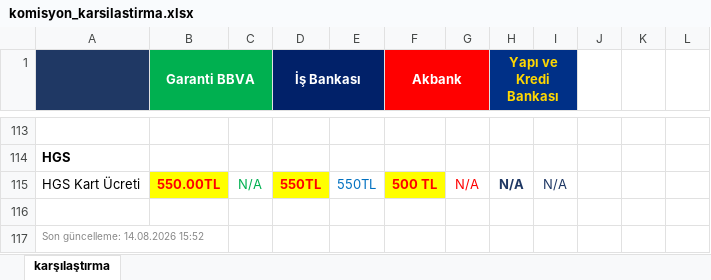
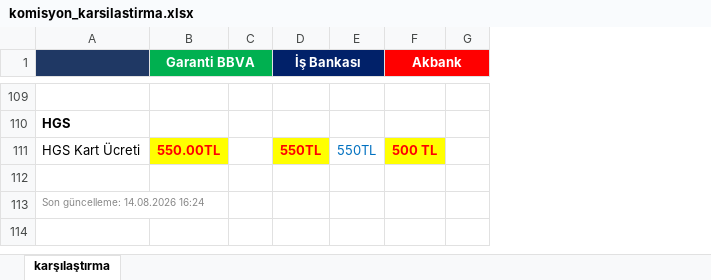
Before and after one commit to ozgeyamc/banka_komisyon_karsilastirma, an Excel workbook: komisyon_karsilastirma.xlsx, sheet karşılaştırma, drawn as a sheet; only a part is shown, gaps mark what is left out; values as stored, in another font and other column widths than the file's, no borders; removed rows and columns are numbered as before the commit, all else as after; the diff covers the shown part only; the diff names each change by its address in the sheet, - before the commit and + after, or states it on an @@ line.

```diff
--- a/komisyon_karsilastirma.xlsx (sheet karşılaştırma)
+++ b/komisyon_karsilastirma.xlsx (sheet karşılaştırma)
-column H (Yapı ve Kredi Bankası), row 115: N/A
-column I, row 115: N/A
-column J, empty
-column K, empty
-column L, empty
-C111: N/A
+C111: (empty)
-G111: N/A
+G111: (empty)
-A113: Son güncelleme: 14.08.2026 15:52
+A113: Son güncelleme: 14.08.2026 16:24
```
Also changed, not shown: 45 added rows, 49 removed rows, 6 moved rows, 61 edited cells and cell formats elsewhere in this sheet.
